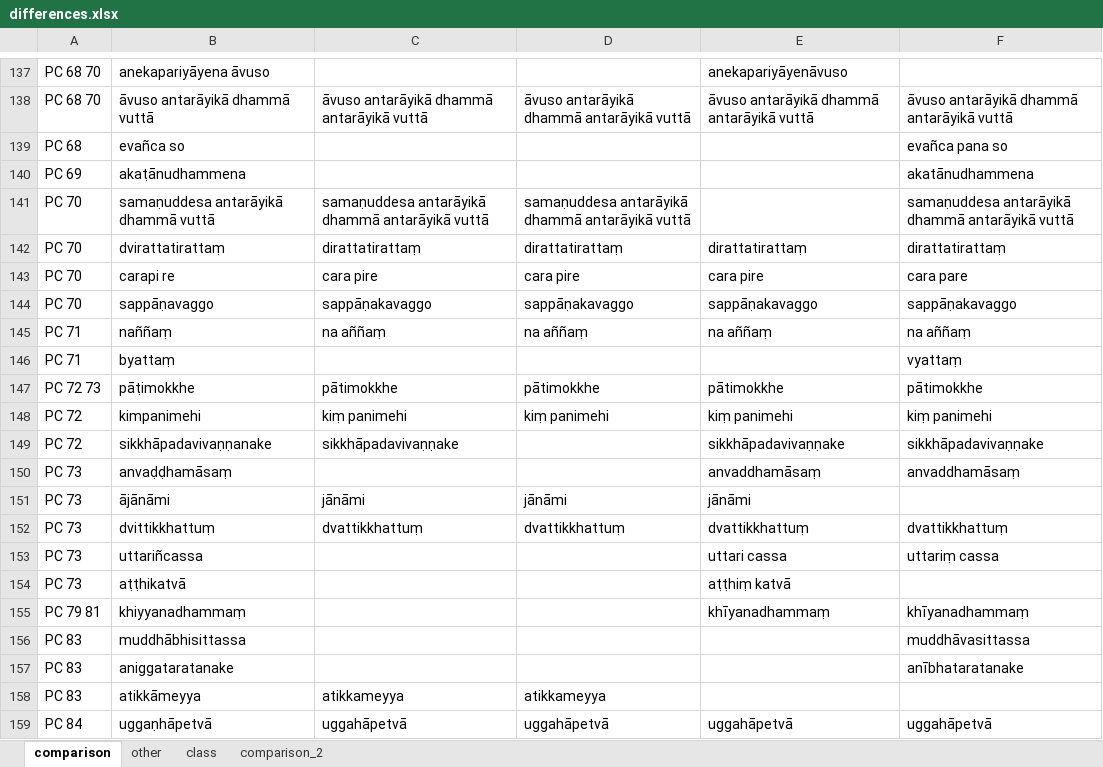
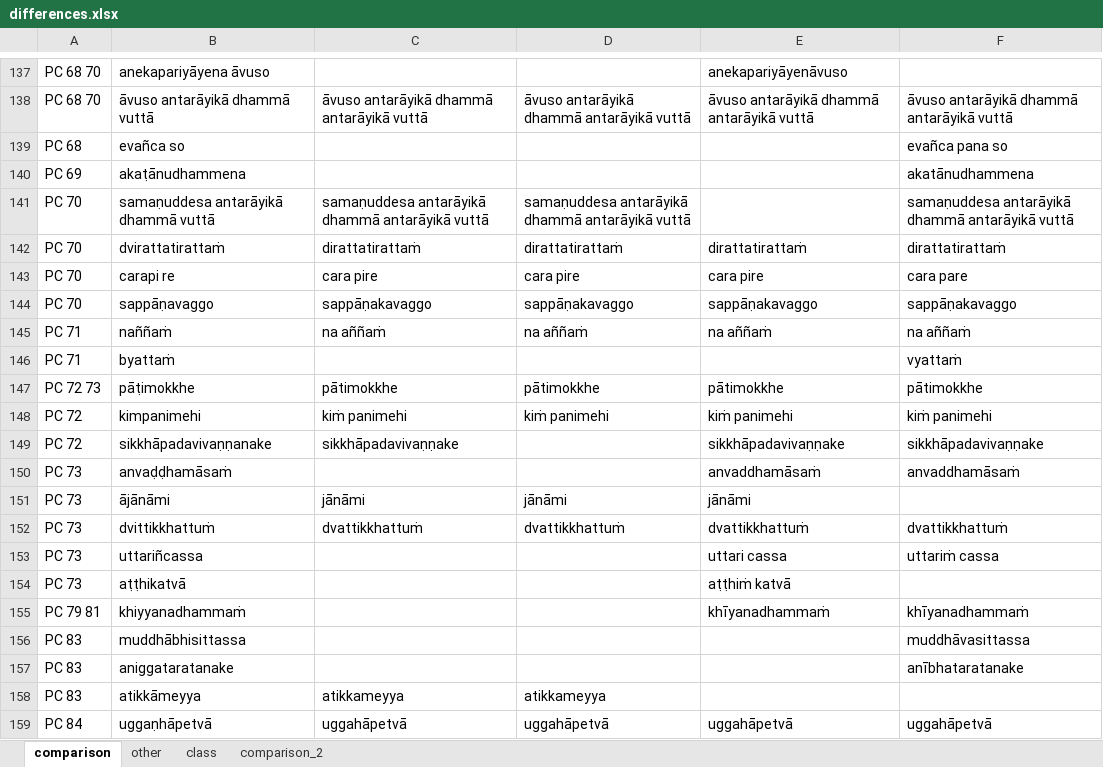
Before and after one commit to cjtoolseram/patimokkha_dict, an Excel workbook: source/differences.xlsx, sheet comparison, drawn as a sheet; only a part is shown, gaps mark what is left out; values as stored, in another font and other column widths than the file's, no borders; the diff covers the shown part only; the diff names each change by its address in the sheet, - before the commit and + after, or states it on an @@ line.

```diff
--- a/source/differences.xlsx (sheet comparison)
+++ b/source/differences.xlsx (sheet comparison)
-B142: dvirattatirattaṃ
+B142: dvirattatirattaṁ
-C142: dirattatirattaṃ
+C142: dirattatirattaṁ
-D142: dirattatirattaṃ
+D142: dirattatirattaṁ
-E142: dirattatirattaṃ
+E142: dirattatirattaṁ
-F142: dirattatirattaṃ
+F142: dirattatirattaṁ
-B145: naññaṃ
+B145: naññaṁ
-C145: na aññaṃ
+C145: na aññaṁ
-D145: na aññaṃ
+D145: na aññaṁ
-E145: na aññaṃ
+E145: na aññaṁ
-F145: na aññaṃ
+F145: na aññaṁ
-B146: byattaṃ
+B146: byattaṁ
-F146: vyattaṃ
+F146: vyattaṁ
-C148: kiṃ panimehi
+C148: kiṁ panimehi
-D148: kiṃ panimehi
+D148: kiṁ panimehi
-E148: kiṃ panimehi
+E148: kiṁ panimehi
-F148: kiṃ panimehi
+F148: kiṁ panimehi
-B150: anvaḍḍhamāsaṃ
+B150: anvaḍḍhamāsaṁ
-E150: anvaddhamāsaṃ
+E150: anvaddhamāsaṁ
-F150: anvaddhamāsaṃ
+F150: anvaddhamāsaṁ
-B152: dvittikkhattuṃ
+B152: dvittikkhattuṁ
-C152: dvattikkhattuṃ
+C152: dvattikkhattuṁ
-D152: dvattikkhattuṃ
+D152: dvattikkhattuṁ
-E152: dvattikkhattuṃ
+E152: dvattikkhattuṁ
-F152: dvattikkhattuṃ
+F152: dvattikkhattuṁ
-F153: uttariṃ cassa
+F153: uttariṁ cassa
-E154: aṭṭhiṃ katvā
+E154: aṭṭhiṁ katvā
-B155: khiyyanadhammaṃ
+B155: khiyyanadhammaṁ
-E155: khīyanadhammaṃ
+E155: khīyanadhammaṁ
-F155: khīyanadhammaṃ
+F155: khīyanadhammaṁ
```
Also changed, not shown: 232 edited cells elsewhere in this sheet, 2 other files.
